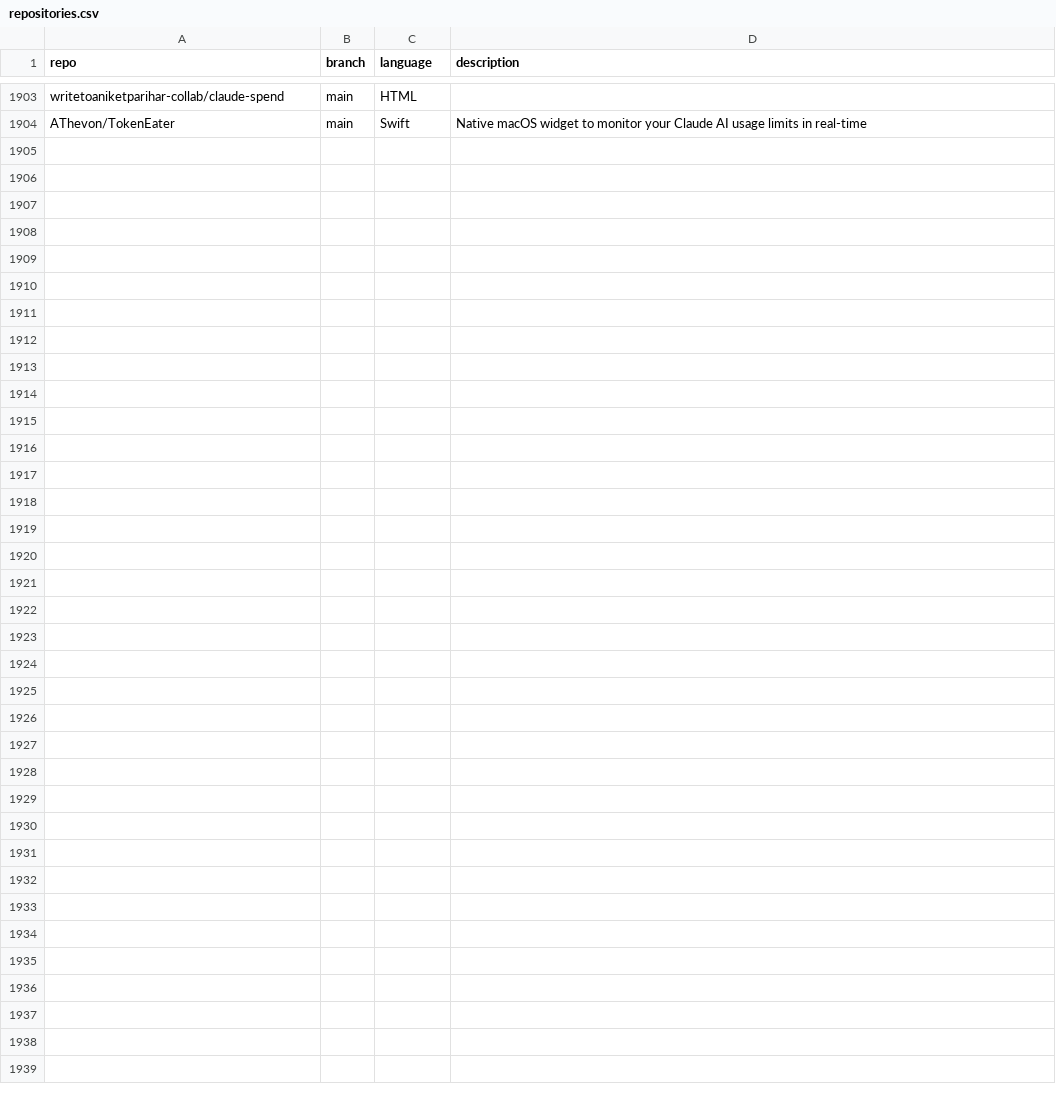
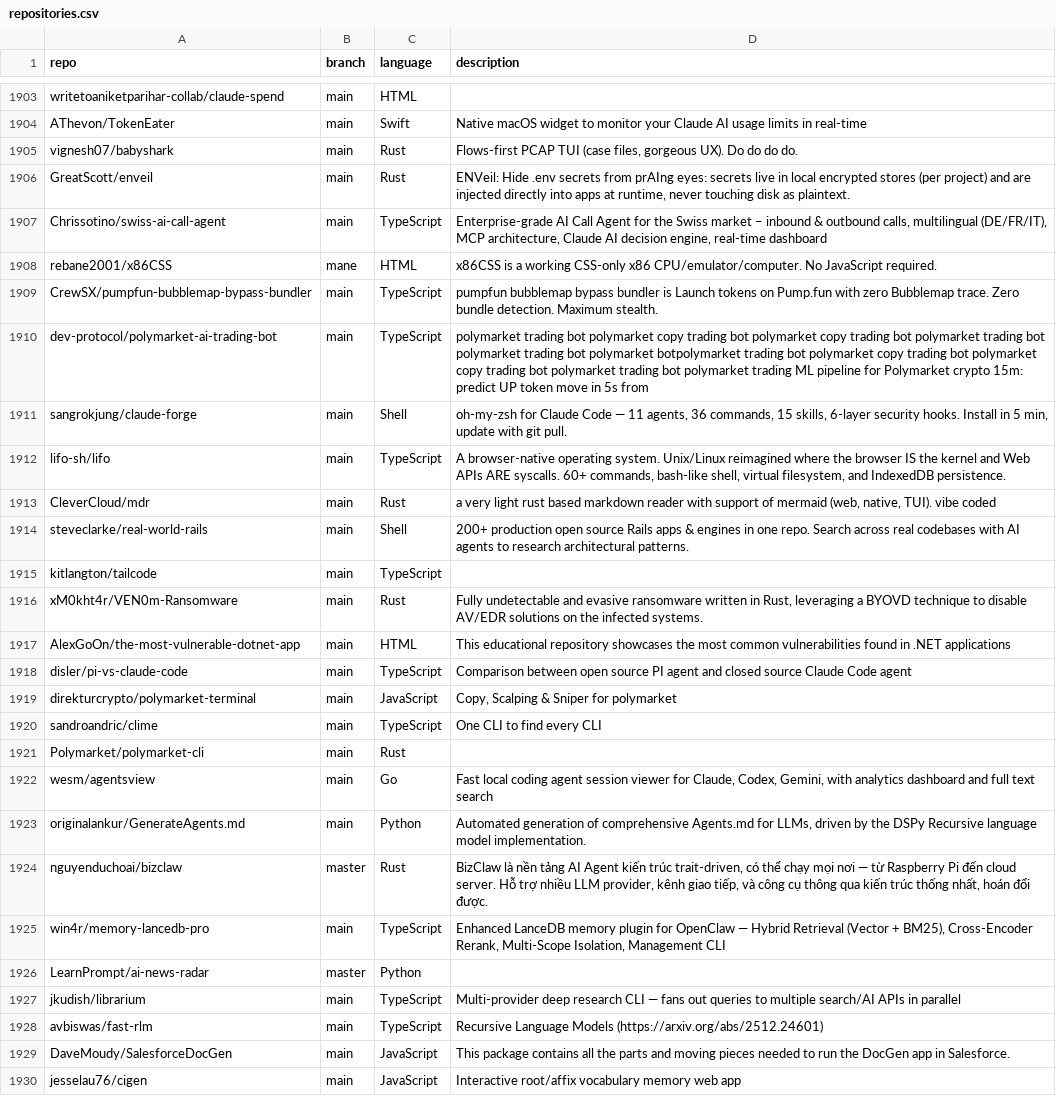
Before and after one commit to mgks/GitHubTree, a CSV file: _data/repositories.csv, drawn as a sheet; only a part is shown, gaps mark what is left out.

Commit message:
chore: added 26 new repos

```diff
--- a/_data/repositories.csv
+++ b/_data/repositories.csv
@@ -1904 +1904,27 @@ writetoaniketparihar-collab/claude-spend,main,HTML,""
 AThevon/TokenEater,main,Swift,"Native macOS widget to monitor your Claude AI usage limits in real-time"
+vignesh07/babyshark,main,Rust,"Flows-first PCAP TUI (case files, gorgeous UX). Do do do do."
+GreatScott/enveil,main,Rust,"ENVeil: Hide .env secrets from prAIng eyes: secrets live in local encrypted stores (per project) and are injected directly into apps at runtime, never touching disk as plaintext."
+Chrissotino/swiss-ai-call-agent,main,TypeScript,"Enterprise-grade AI Call Agent for the Swiss market – inbound & outbound calls, multilingual (DE/FR/IT), MCP architecture, Claude AI decision engine, real-time dashboard"
+rebane2001/x86CSS,mane,HTML,"x86CSS is a working CSS-only x86 CPU/emulator/computer. No JavaScript required."
+CrewSX/pumpfun-bubblemap-bypass-bundler,main,TypeScript,"pumpfun bubblemap bypass bundler is Launch tokens on Pump.fun with zero Bubblemap trace. Zero bundle detection. Maximum stealth."
+dev-protocol/polymarket-ai-trading-bot,main,TypeScript,"polymarket trading bot polymarket copy trading bot polymarket copy trading bot polymarket trading bot polymarket trading bot polymarket botpolymarket trading bot polymarket copy trading bot polymarket copy trading bot polymarket trading bot polymarket trading ML pipeline for Polymarket crypto 15m: predict UP token move in 5s from "
+sangrokjung/claude-forge,main,Shell,"oh-my-zsh for Claude Code — 11 agents, 36 commands, 15 skills, 6-layer security hooks. Install in 5 min, update with git pull."
+lifo-sh/lifo,main,TypeScript,"A browser-native operating system. Unix/Linux reimagined where the browser IS the kernel and Web APIs ARE syscalls. 60+ commands, bash-like shell, virtual filesystem, and IndexedDB persistence."
+CleverCloud/mdr,main,Rust,"a very light rust based markdown reader with support of mermaid (web, native, TUI). vibe coded "
+steveclarke/real-world-rails,main,Shell,"200+ production open source Rails apps & engines in one repo. Search across real codebases with AI agents to research architectural patterns."
+kitlangton/tailcode,main,TypeScript,""
+xM0kht4r/VEN0m-Ransomware,main,Rust,"Fully undetectable and evasive ransomware written in Rust, leveraging a BYOVD technique to disable AV/EDR solutions on the infected systems."
+AlexGoOn/the-most-vulnerable-dotnet-app,main,HTML,"This educational repository showcases the most common vulnerabilities found in .NET applications"
+disler/pi-vs-claude-code,main,TypeScript,"Comparison between open source PI agent and closed source Claude Code agent"
+direkturcrypto/polymarket-terminal,main,JavaScript,"Copy, Scalping & Sniper for polymarket"
+sandroandric/clime,main,TypeScript,"One CLI to find every CLI"
+Polymarket/polymarket-cli,main,Rust,""
+wesm/agentsview,main,Go,"Fast local coding agent session viewer for Claude, Codex, Gemini, with analytics dashboard and full text search"
+originalankur/GenerateAgents.md,main,Python,"Automated generation of comprehensive Agents.md for LLMs, driven by the DSPy Recursive language model implementation."
+nguyenduchoai/bizclaw,master,Rust,"BizClaw là nền tảng AI Agent kiến trúc trait-driven, có thể chạy mọi nơi — từ Raspberry Pi đến cloud server. Hỗ trợ nhiều LLM provider, kênh giao tiếp, và công cụ thông qua kiến trúc thống nhất, hoán đổi được."
+win4r/memory-lancedb-pro,main,TypeScript,"Enhanced LanceDB memory plugin for OpenClaw — Hybrid Retrieval (Vector + BM25), Cross-Encoder Rerank, Multi-Scope Isolation, Management CLI"
+LearnPrompt/ai-news-radar,master,Python,""
+jkudish/librarium,main,TypeScript,"Multi-provider deep research CLI — fans out queries to multiple search/AI APIs in parallel"
+avbiswas/fast-rlm,main,TypeScript,"Recursive Language Models (https://arxiv.org/abs/2512.24601)"
+DaveMoudy/SalesforceDocGen,main,JavaScript,"This package contains all the parts and moving pieces needed to run the DocGen app in Salesforce."
+jesselau76/cigen,main,JavaScript,"Interactive root/affix vocabulary memory web app"
```
